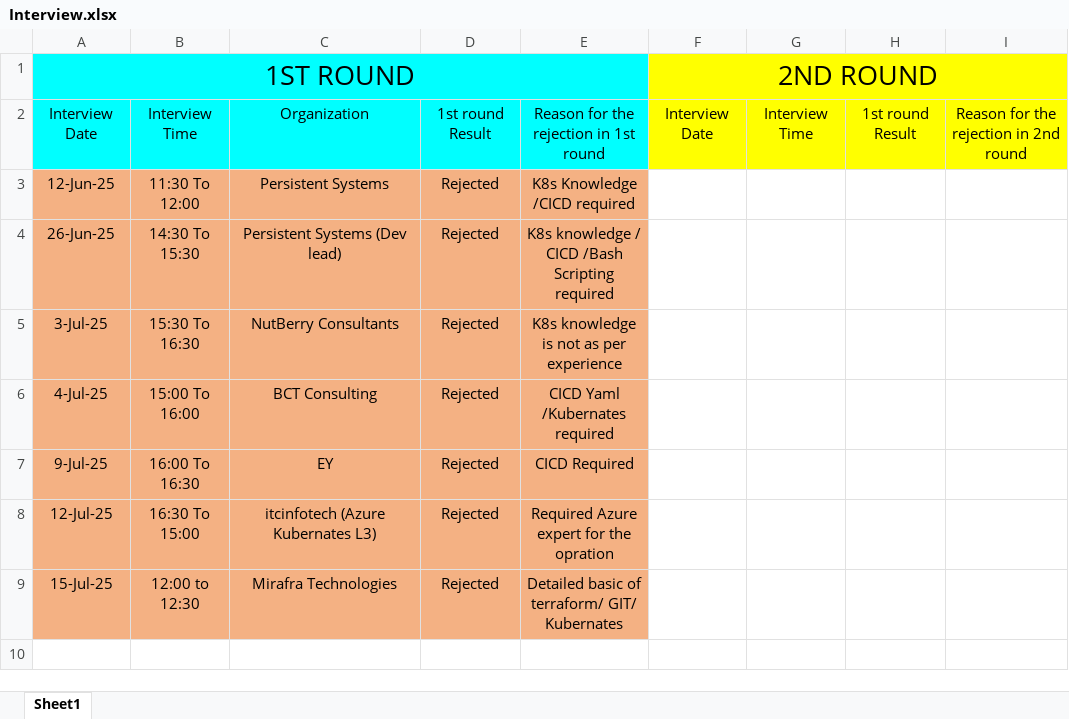
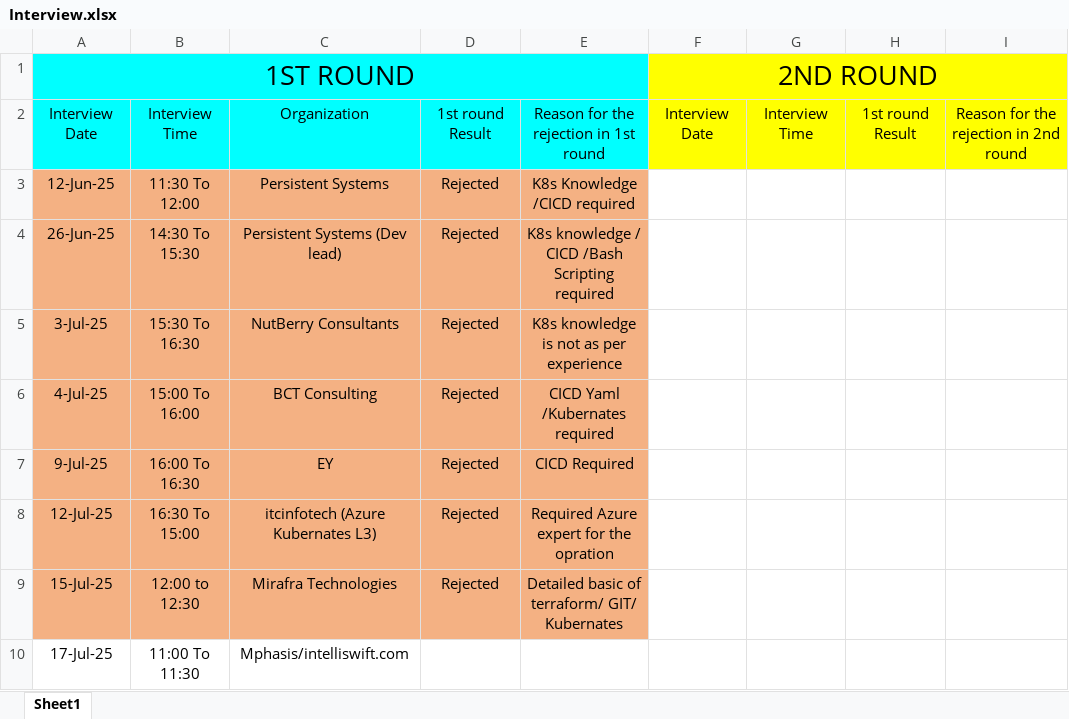
Before and after one commit to getsumantra/Notes_Devops_self, an Excel workbook: Interview.xlsx, sheet Sheet1, drawn as a sheet; values as stored, in another font and other column widths than the file's, no borders; the diff names each change by its address in the sheet, - before the commit and + after, or states it on an @@ line.

Commit message:
ad

```diff
--- a/Interview.xlsx (sheet Sheet1)
+++ b/Interview.xlsx (sheet Sheet1)
+row 10: 17-Jul-25 | 11:00 To 11:30 | Mphasis/intelliswift.com
```
